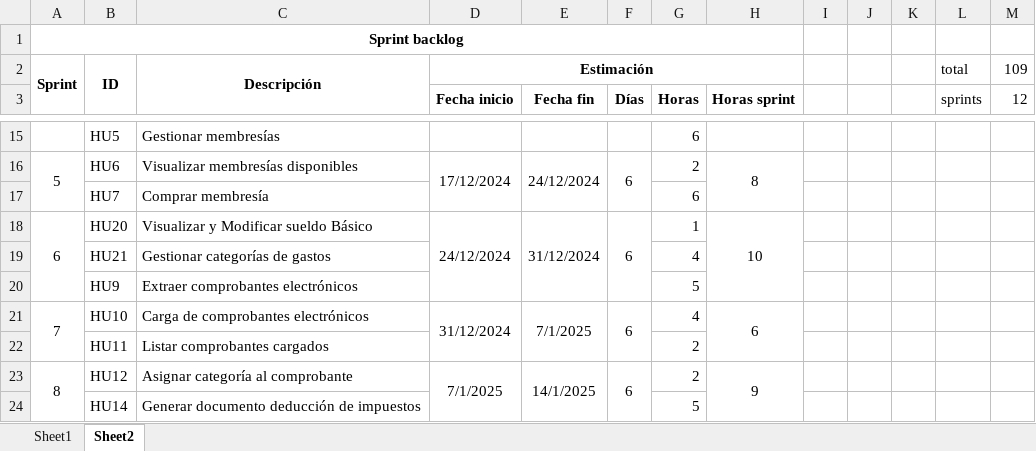
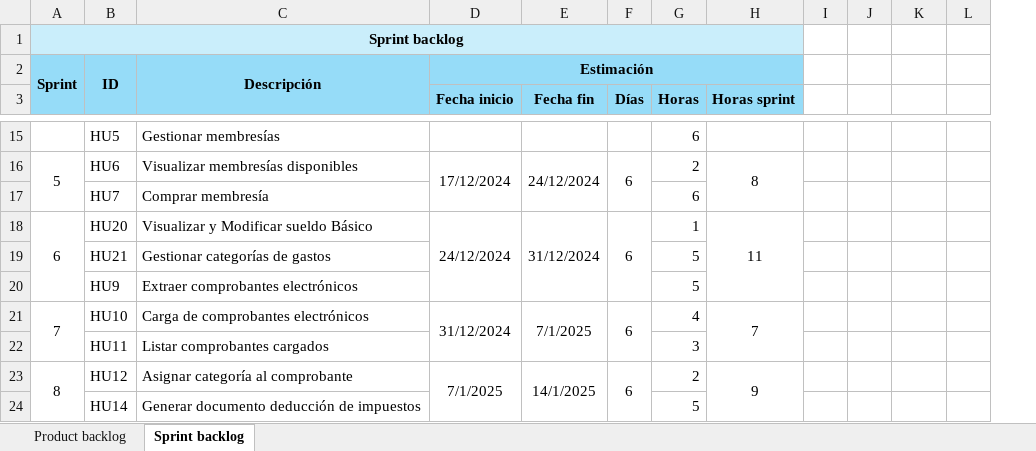
Before and after one commit to Mirai-Principal/app-informaticas-2, an Excel workbook: documentacion/scrum/Product backlog.xlsx, sheet Sprint backlog, drawn as a sheet; only a part is shown, gaps mark what is left out; values as stored, in another font and other column widths than the file's, no borders; removed rows and columns are numbered as before the commit, all else as after; the diff covers the shown part only; the diff names each change by its address in the sheet, - before the commit and + after, or states it on an @@ line.

```diff
--- a/documentacion/scrum/Product backlog.xlsx (sheet Sprint backlog)
+++ b/documentacion/scrum/Product backlog.xlsx (sheet Sprint backlog)
-sheet tab: Sheet1
+sheet tab: Product backlog
-sheet tab: Sheet2
+sheet tab: Sprint backlog
-column K, empty
-column M (12), row 2: 109
+column L, empty
-A1:H1 fill: none
+A1:H1 fill: #CAEEFB
-A2:H3 fill: none
+A2:H3 fill: #96DCF8
-K2: total
+K2: (empty)
-K3: sprints
+K3: (empty)
-H18 (Horas sprint): 10
+H18 (Horas sprint): 11
-G19 (Horas): 4
+G19 (Horas): 5
-H21 (Horas sprint): 6
+H21 (Horas sprint): 7
-G22 (Horas): 2
+G22 (Horas): 3
```
Also changed, not shown: 1 added row, 16 edited cells, cell formats and merged cells elsewhere in this sheet, sheet Product backlog, formulas that keep their value, 2 other files.
